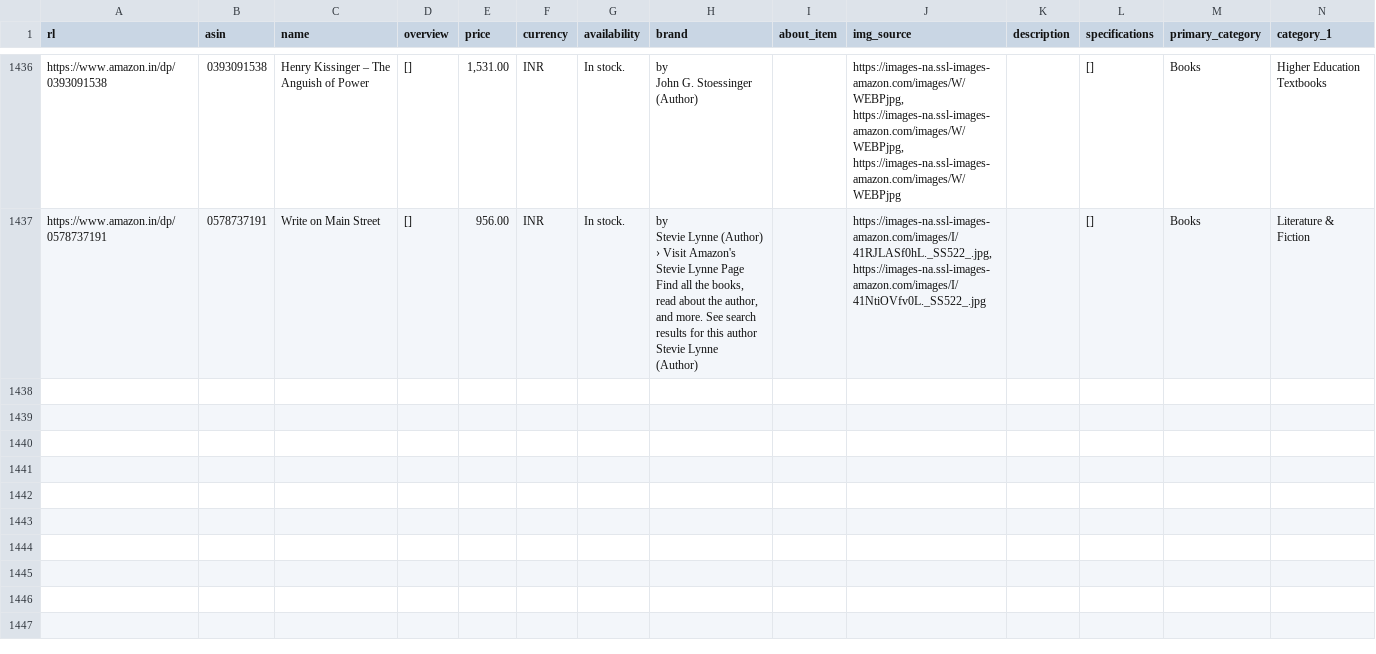
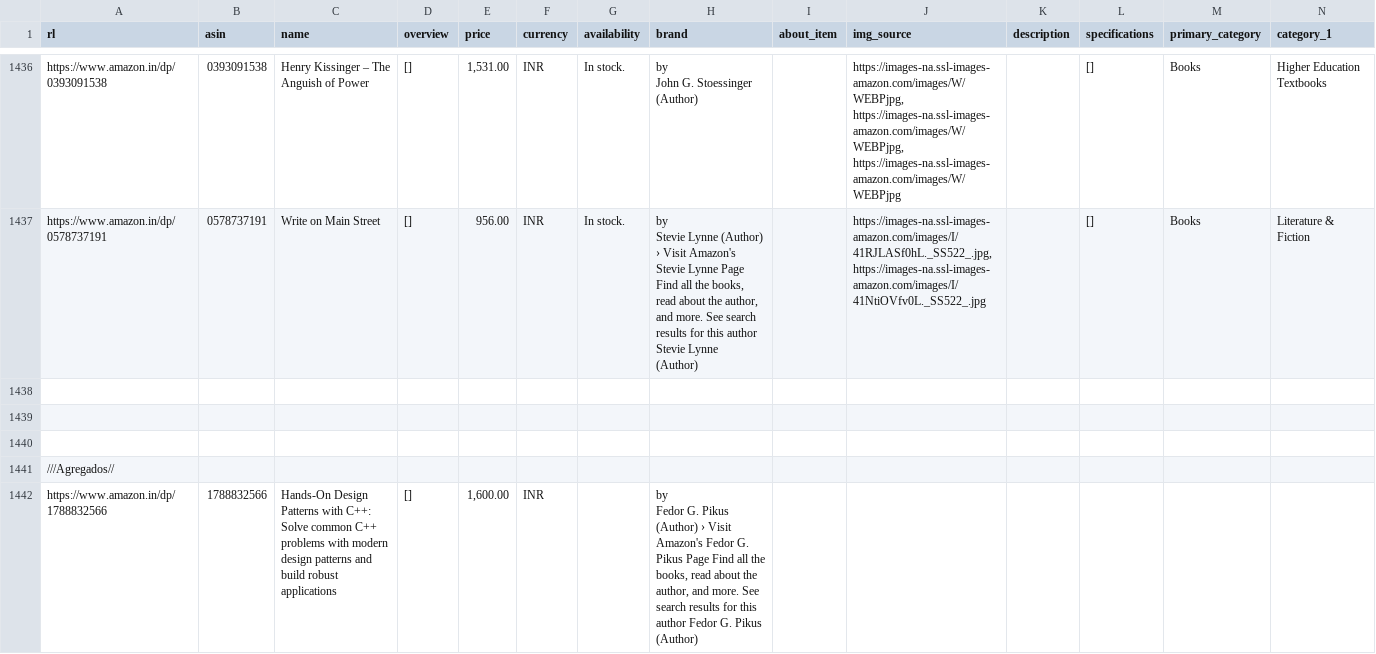
Before and after one commit to Karol-JanethGV/9AIEVND-ADND-Practicas-230323-2, a CSV file: Practica04/amazon_products_data.csv, drawn as a sheet; only a part is shown, gaps mark what is left out; rows hold the shown columns only; ↵ is a line break in a cell; the diff covers the shown part only; the diff names each change by its address in the sheet, - before the commit and + after, or states it on an @@ line.

Commit message:
Practica 04
add: Se agregaron los archivos y actualizacion de datos y productos duplicados

```diff
--- a/Practica04/amazon_products_data.csv
+++ b/Practica04/amazon_products_data.csv
+row 1438: (empty)
+row 1439: (empty)
+row 1440: (empty)
+row 1441: ///Agregados//
+row 1442: https://www.amazon.in/dp/1788832566 | 1788832566 | Hands-On Design Patterns with C++: Solve common C++ problems with modern design patterns and build robust applications | [] | 1,600.00 | INR |  | by ↵ Fedor G. Pikus (Author) › Visit Amazon's Fedor G. Pikus Page Find all the books, read about the author, and more. See search results for this author Fedor G. Pikus ↵ (Author)
```
Also changed, not shown: 13 added rows elsewhere in this file, 1 other file.
